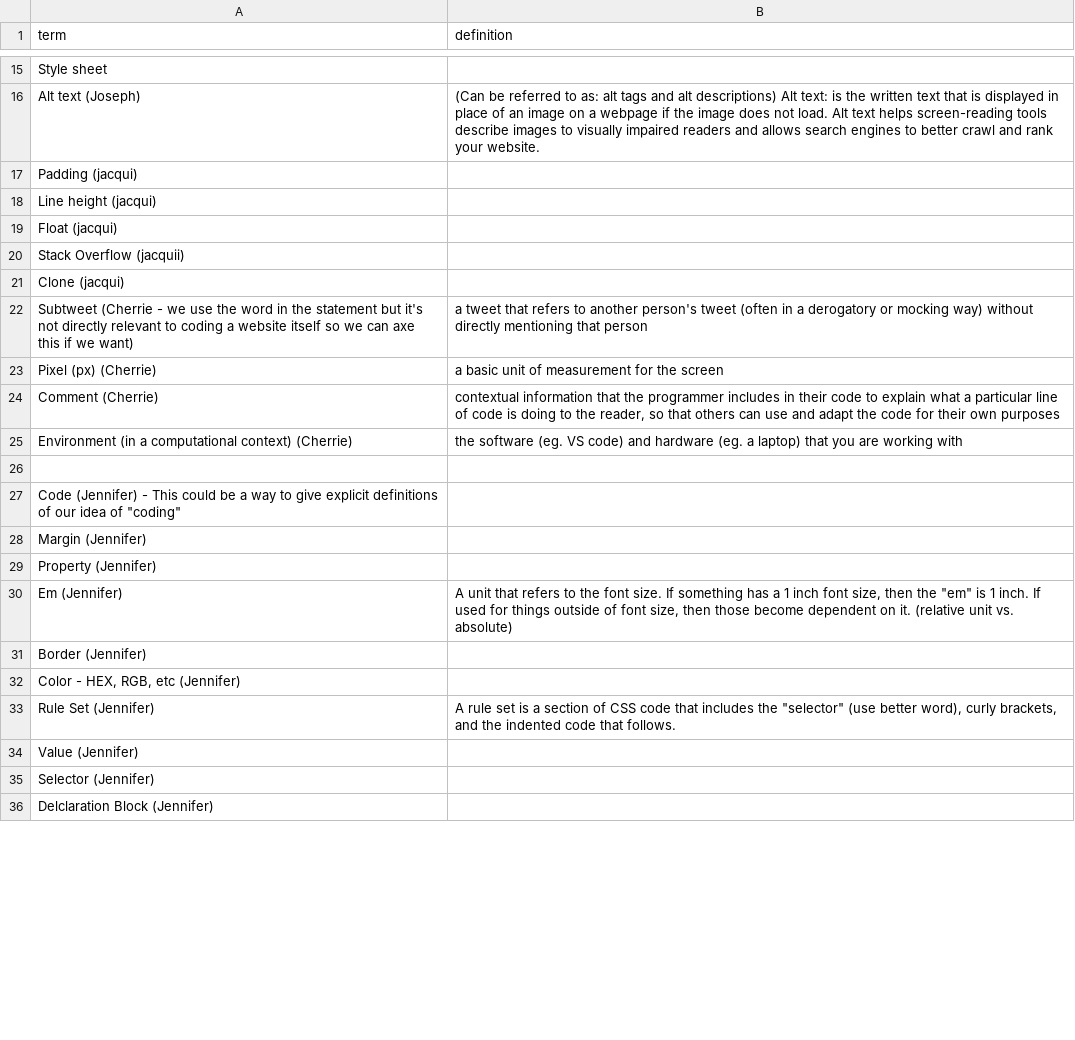
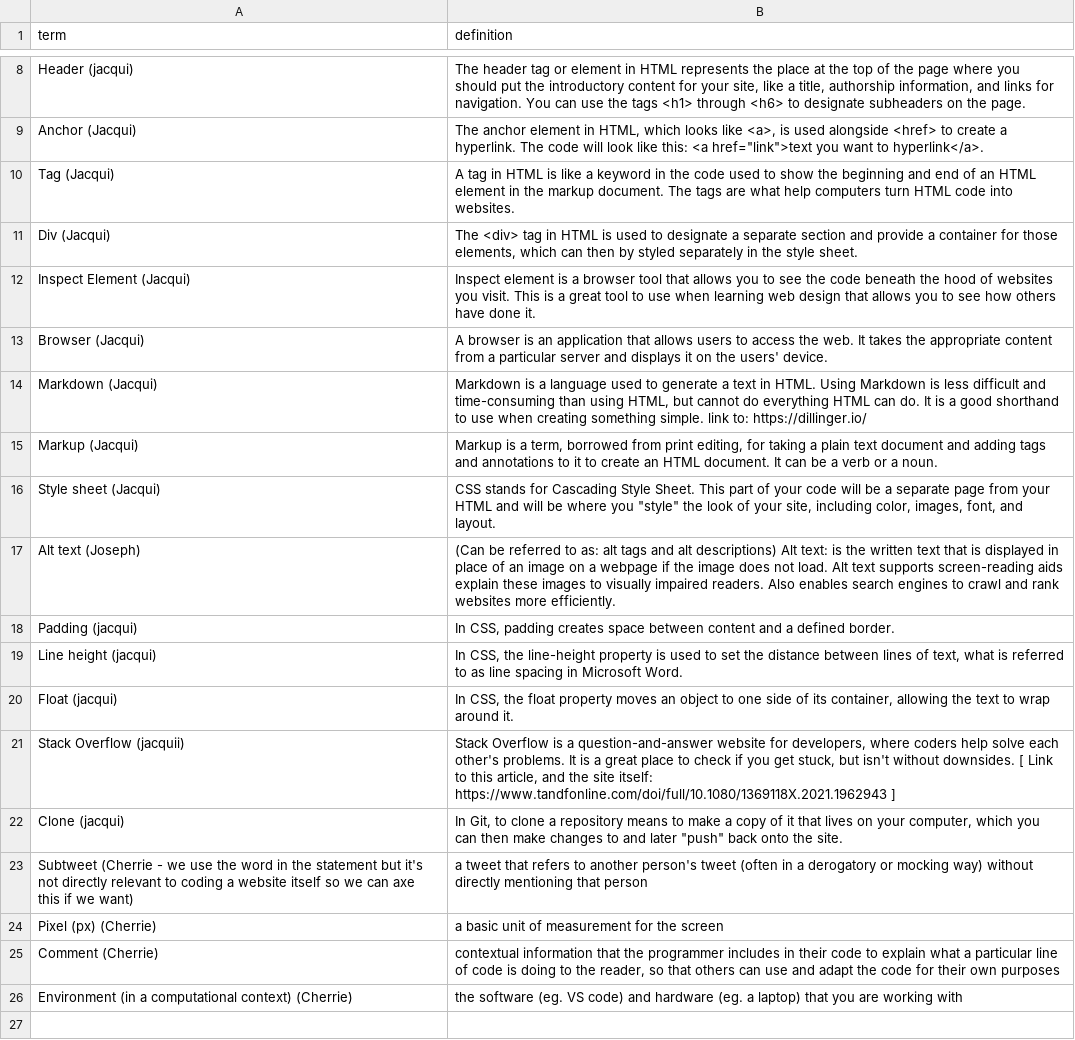
Before and after one commit to scholarslab/brackets, a CSV file: _data/glossary.csv, drawn as a sheet; only a part is shown, gaps mark what is left out; the shorter side is filled out with more unchanged rows; removed rows and columns are numbered as before the commit, all else as after; the diff covers the shown part only; the diff names each change by its address in the sheet, - before the commit and + after, or states it on an @@ line.

```diff
--- a/_data/glossary.csv
+++ b/_data/glossary.csv
-row 15: Style sheet
+row 8: Header (jacqui) | The header tag or element in HTML represents the place at the top of the page where you should put the introductory content for your site, like a title, authorship information, and links for navigation. You can use the tags <h1> through <h6> to designate subheaders on the page.
+row 9: Anchor (Jacqui) | The anchor element in HTML, which looks like <a>, is used alongside <href> to create a hyperlink. The code will look like this: <a href="link">text you want to hyperlink</a>.
+row 10: Tag (Jacqui) | A tag in HTML is like a keyword in the code used to show the beginning and end of an HTML element in the markup document. The tags are what help computers turn HTML code into websites.
+row 11: Div (Jacqui) | The <div> tag in HTML is used to designate a separate section and provide a container for those elements, which can then by styled separately in the style sheet.
+row 12: Inspect Element (Jacqui) | Inspect element is a browser tool that allows you to see the code beneath the hood of websites you visit. This is a great tool to use when learning web design that allows you to see how others have done it.
+row 13: Browser (Jacqui) | A browser is an application that allows users to access the web. It takes the appropriate content from a particular server and displays it on the users' device.
+row 14: Markdown (Jacqui) | Markdown is a language used to generate a text in HTML. Using Markdown is less difficult and time-consuming than using HTML, but cannot do everything HTML can do. It is a good shorthand to use when creating something simple. link to: https://dillinger.io/
+row 15: Markup (Jacqui) | Markup is a term, borrowed from print editing, for taking a plain text document and adding tags and annotations to it to create an HTML document. It can be a verb or a noun.
+row 16: Style sheet (Jacqui) | CSS stands for Cascading Style Sheet. This part of your code will be a separate page from your HTML and will be where you "style" the look of your site, including color, images, font, and layout.
-B17 (definition): …Alt text helps screen-reading tools describe images to visually impaired readers and allows search engines to better crawl and rank your website.
+B17 (definition): …Alt text supports screen-reading aids explain these images to visually impaired readers. Also enables search engines to crawl and rank websites more efficiently.
-B18 (definition): (empty)
+B18 (definition): In CSS, padding creates space between content and a defined border.
-B19 (definition): (empty)
+B19 (definition): In CSS, the line-height property is used to set the distance between lines of text, what is referred to as line spacing in Microsoft Word.
-B20 (definition): (empty)
+B20 (definition): In CSS, the float property moves an object to one side of its container, allowing the text to wrap around it.
-B21 (definition): (empty)
+B21 (definition): Stack Overflow is a question-and-answer website for developers, where coders help solve each other's problems. It is a great place to check if you get stuck, but isn't without downsides. [ Link to this article, and the site itself: https://www.tandfonline.com/doi/full/10.1080/1369118X.2021.1962943 ]
-B22 (definition): (empty)
+B22 (definition): In Git, to clone a repository means to make a copy of it that lives on your computer, which you can then make changes to and later "push" back onto the site.
```
Also changed, not shown: 11 added rows, 11 removed rows and 6 edited cells elsewhere in this file.
